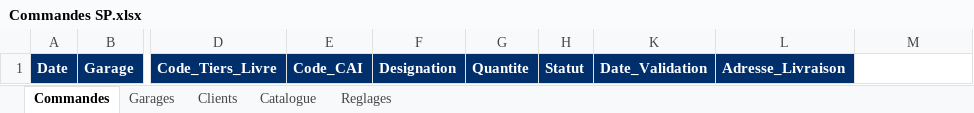
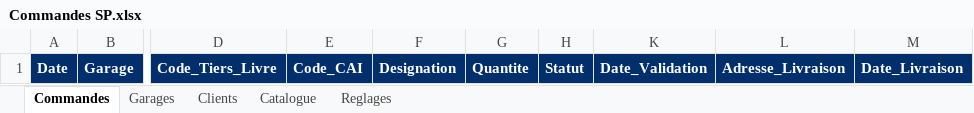
Before and after one commit to SebCAO3D/SP-Orders, an Excel workbook: Commandes SP.xlsx, sheet Commandes, drawn as a sheet; only a part is shown, gaps mark what is left out; values as stored, in another font and other column widths than the file's, no borders; charts and pictures not drawn; the diff names each change by its address in the sheet, - before the commit and + after, or states it on an @@ line.

```diff
--- a/Commandes SP.xlsx (sheet Commandes)
+++ b/Commandes SP.xlsx (sheet Commandes)
-M1: (empty)
+M1: Date_Livraison
-M1 fill: none
+M1 fill: #002F6C
```
Also changed, not shown: sheet Clients, sheet Garages, sheet Reglages, sheet Catalogue, 1 other file.
